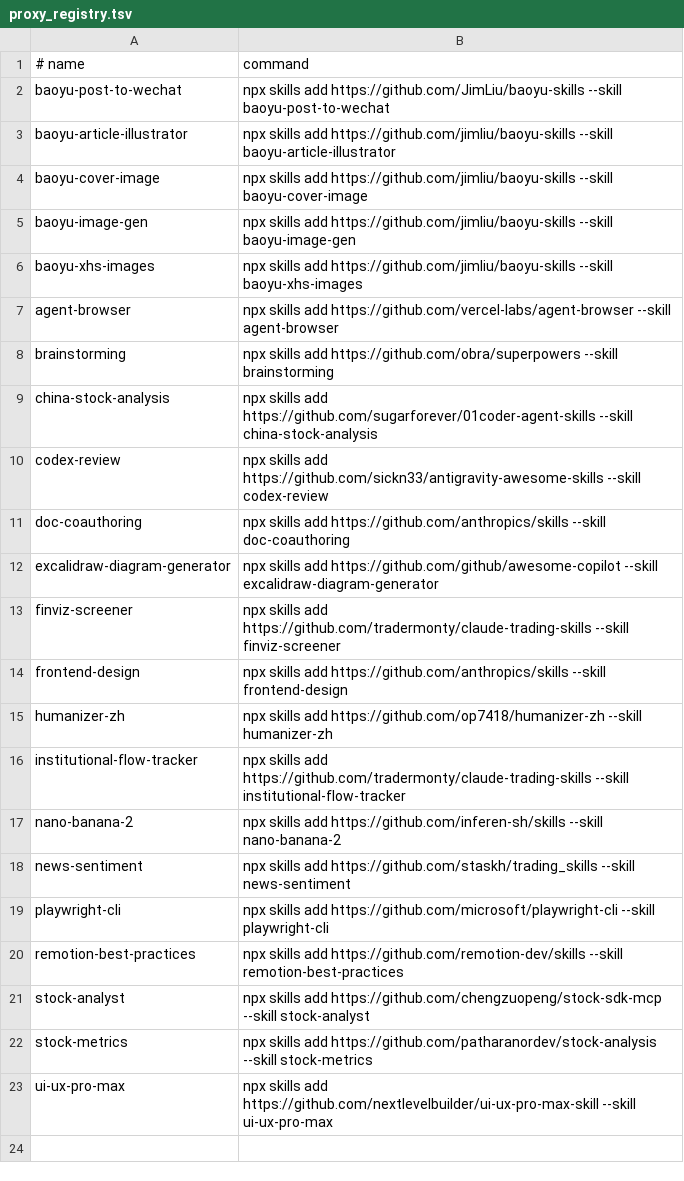
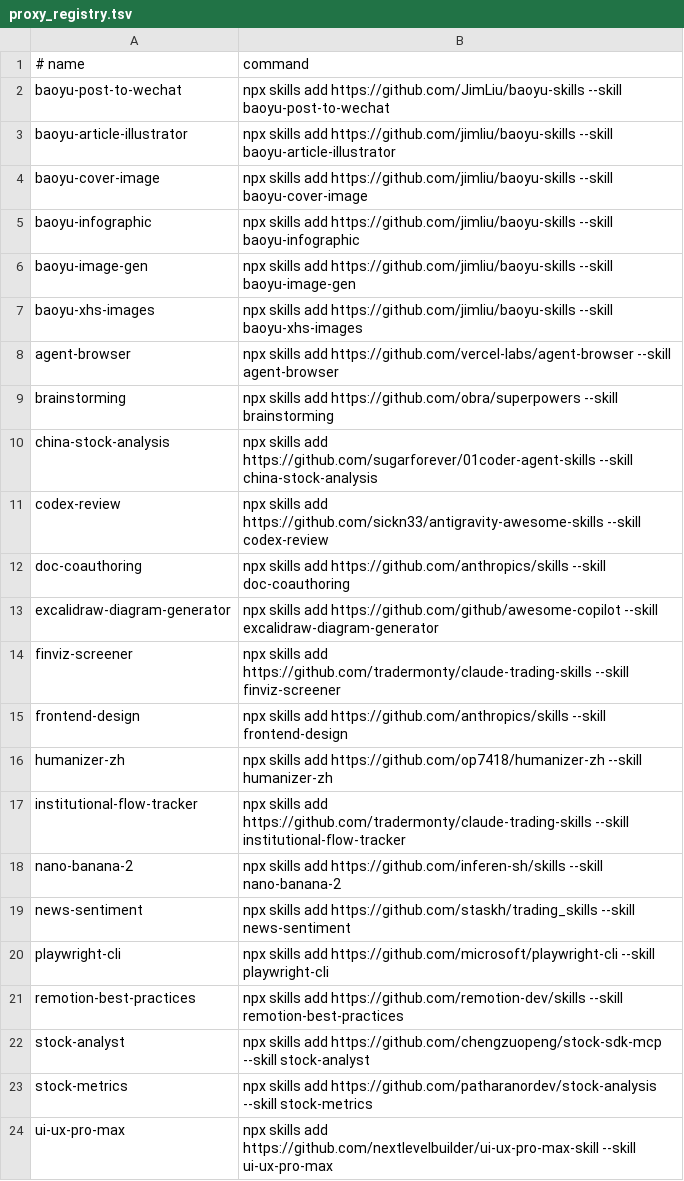
Before and after one commit to zhangga/aihub, a TSV file: skills/proxy_registry.tsv, drawn as a sheet.

Commit message:
Add baoyu-infographic proxy skill

```diff
--- a/skills/proxy_registry.tsv
+++ b/skills/proxy_registry.tsv
@@ -4,2 +4,3 @@ baoyu-article-illustrator	npx skills add https://github.com/jimliu/baoyu-skills
 baoyu-cover-image	npx skills add https://github.com/jimliu/baoyu-skills --skill baoyu-cover-image
+baoyu-infographic	npx skills add https://github.com/jimliu/baoyu-skills --skill baoyu-infographic
 baoyu-image-gen	npx skills add https://github.com/jimliu/baoyu-skills --skill baoyu-image-gen
```
Also changed, not shown: 2 other files.
